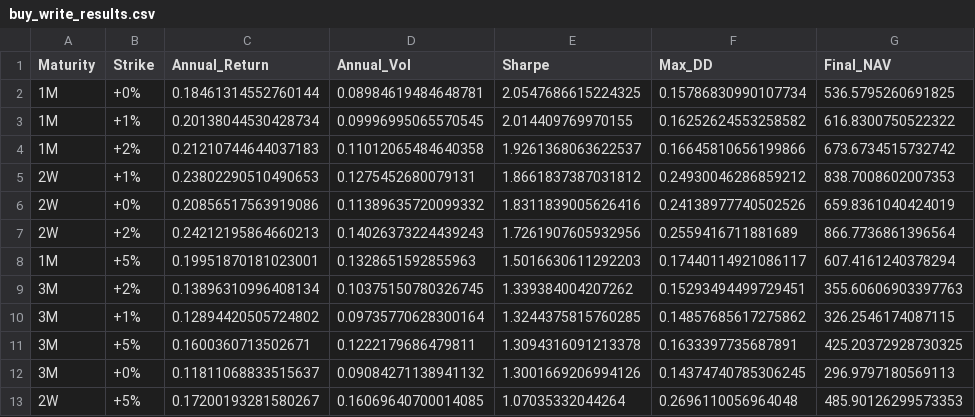
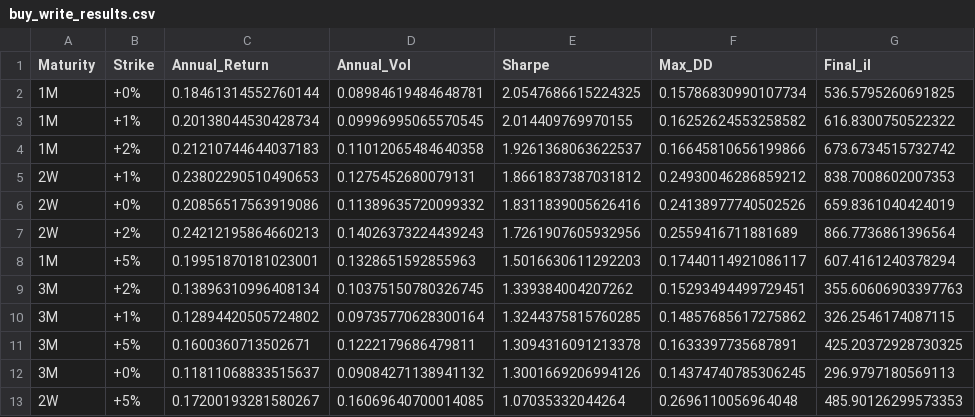
Before and after one commit to amineelmaazouz/QIS-Project, a CSV file: buy_write_results.csv, drawn as a sheet.

```diff
--- a/buy_write_results.csv
+++ b/buy_write_results.csv
@@ -1,2 +1,2 @@
-Maturity,Strike,Annual_Return,Annual_Vol,Sharpe,Max_DD,Final_NAV
+Maturity,Strike,Annual_Return,Annual_Vol,Sharpe,Max_DD,Final_il
 1M,+0%,0.18461314552760144,0.08984619484648781,2.0547686615224325,0.15786830990107734,536.5795260691825
```
Also changed, not shown: 3 other files.
